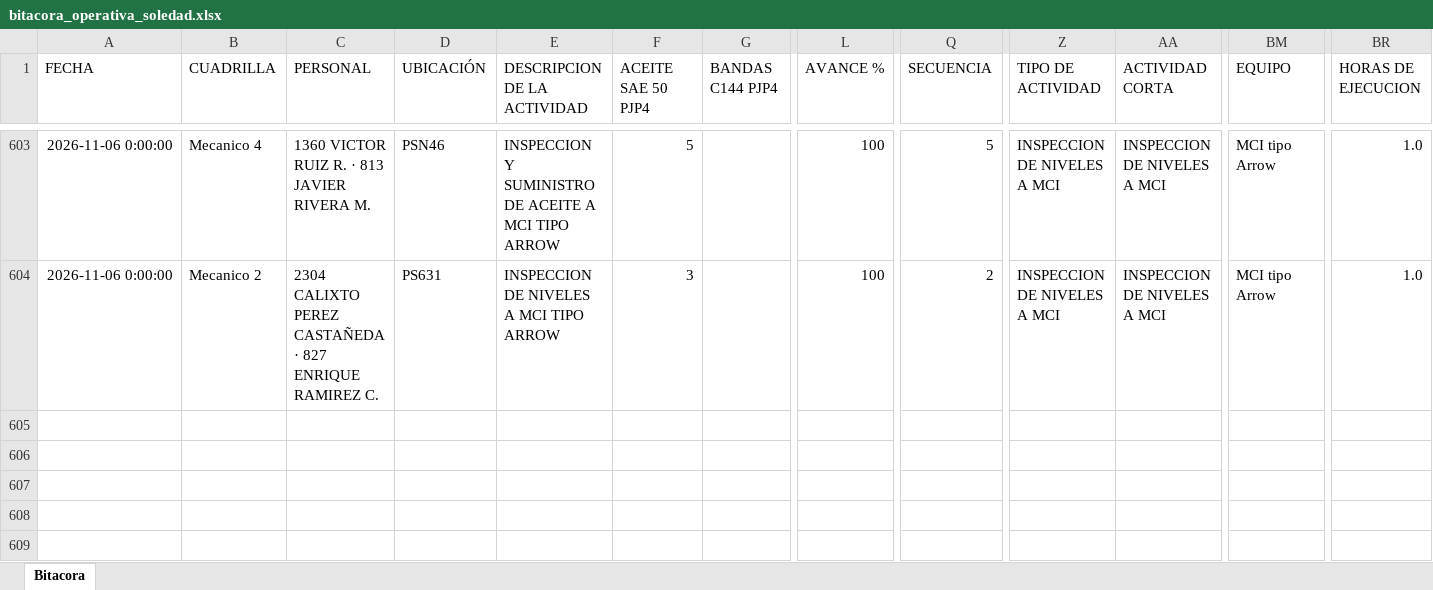
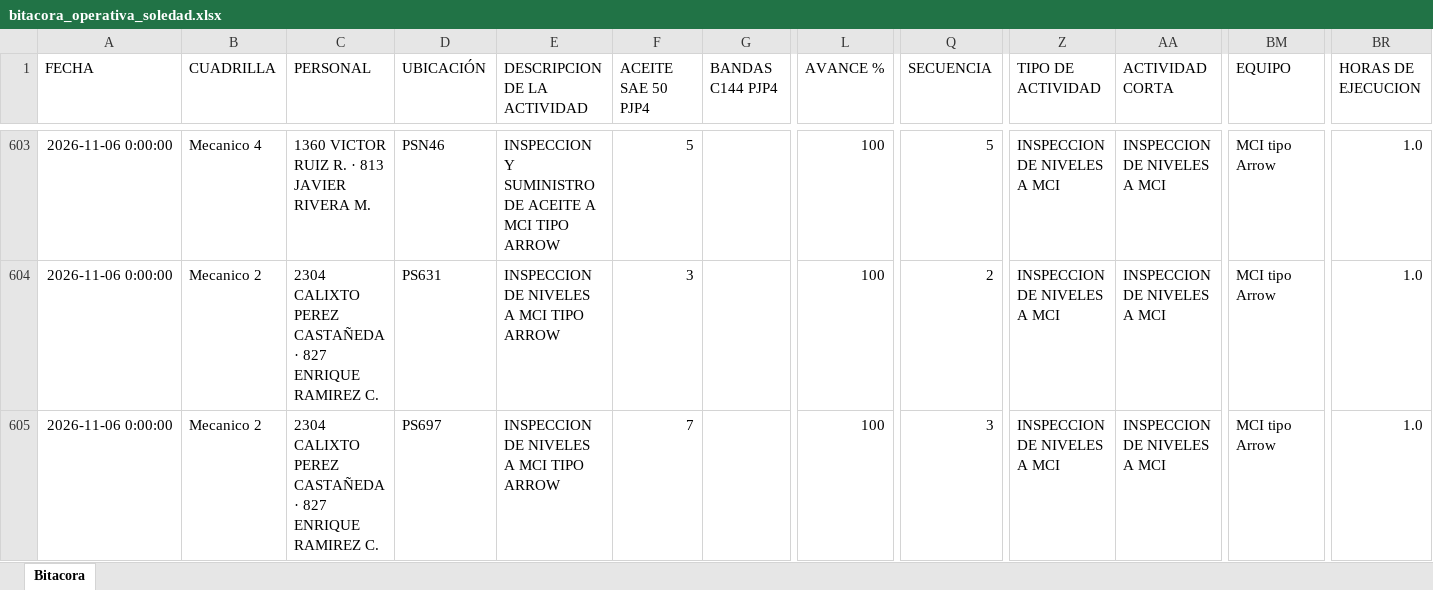
Before and after one commit to Hectorisaac-cloud/soledad-app, an Excel workbook: database/bitacora_operativa_soledad.xlsx, sheet Bitacora, drawn as a sheet; only a part is shown, gaps mark what is left out; values as stored, in another font and other column widths than the file's, no borders; rows hold the shown columns only; the diff names each change by its address in the sheet, - before the commit and + after, or states it on an @@ line.

Commit message:
Respaldo operativo Soledad
Registro de actividad en bitácora. Registros: 604.

```diff
--- a/database/bitacora_operativa_soledad.xlsx (sheet Bitacora)
+++ b/database/bitacora_operativa_soledad.xlsx (sheet Bitacora)
+row 605: 2026-11-06 0:00:00 | Mecanico 2 | 2304 CALIXTO PEREZ CASTAÑEDA · 827 ENRIQUE RAMIREZ C. | PS697 | INSPECCION DE NIVELES A MCI TIPO ARROW | 7 |  | 100 | 3 | INSPECCION DE NIVELES A MCI | INSPECCION DE NIVELES A MCI | MCI tipo Arrow | 1.0
```
Also changed, not shown: 1 other file.
